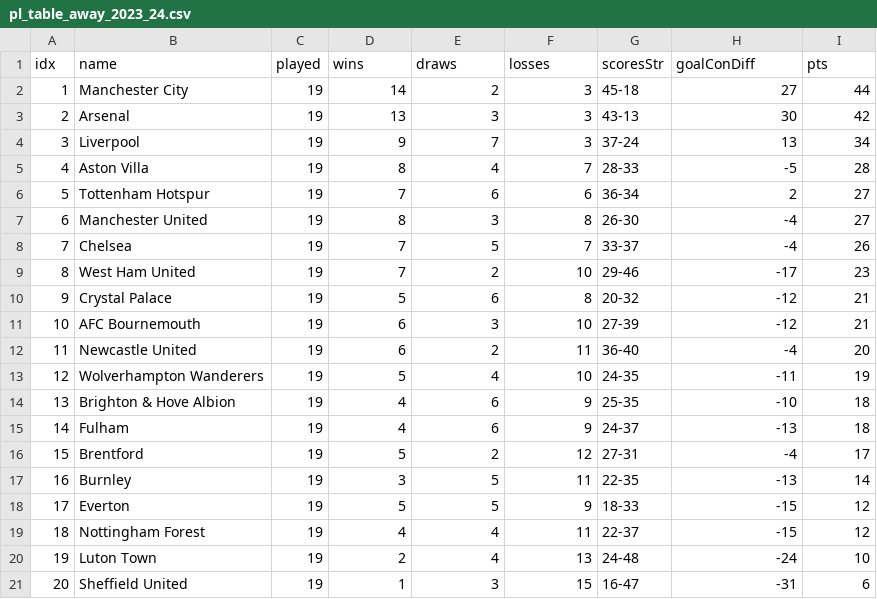
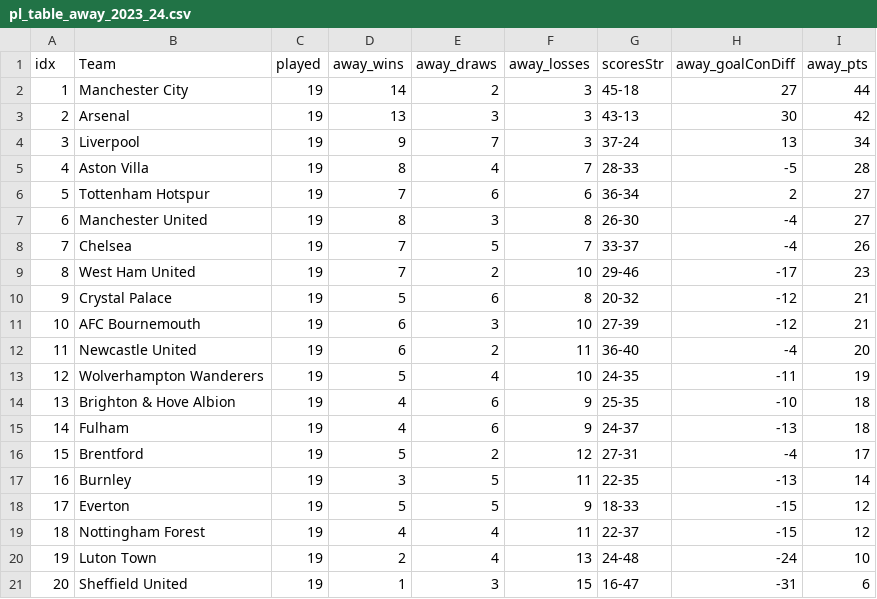
Before and after one commit to ikeiba/premierLeagueStats, a CSV file: data/pl_table_away_2023_24.csv, drawn as a sheet.

```diff
--- a/data/pl_table_away_2023_24.csv
+++ b/data/pl_table_away_2023_24.csv
@@ -1,2 +1,2 @@
-idx,name,played,wins,draws,losses,scoresStr,goalConDiff,pts
+idx,Team,played,away_wins,away_draws,away_losses,scoresStr,away_goalConDiff,away_pts
 1,Manchester City,19,14,2,3,45-18,27,44
```
Also changed, not shown: data/pl_table_2023_24.csv, data/pl_table_home_2023_24.csv, 1 other file.
